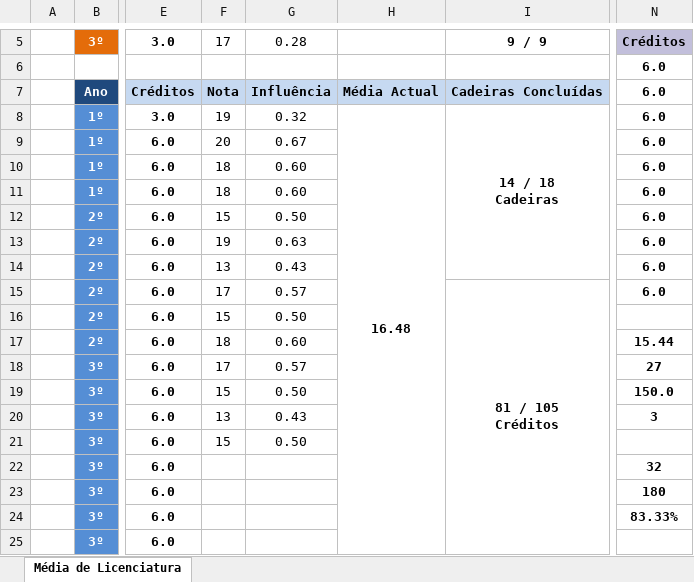
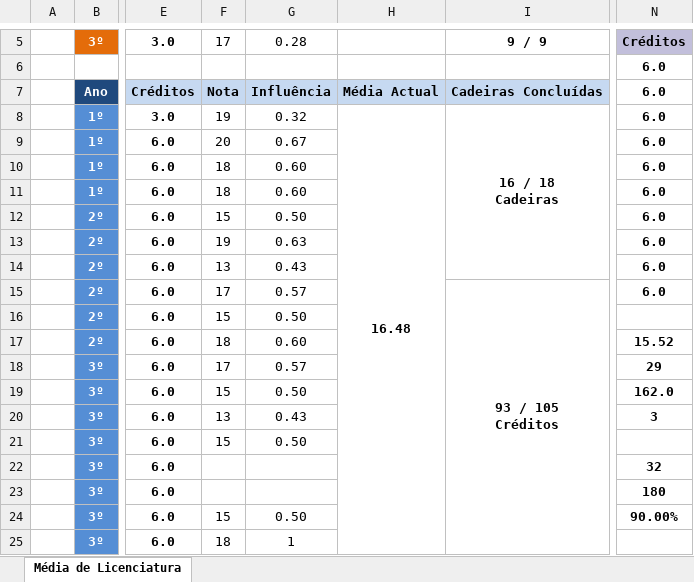
Before and after one commit to ana-mc-almeida/leic, an Excel workbook: Cálculo de Média-LEIC.xlsx, sheet Média de Licenciatura, drawn as a sheet; only a part is shown, gaps mark what is left out; values as stored, in another font and other column widths than the file's, no borders; charts and pictures not drawn; ↵ is a line break in a cell; the diff names each change by its address in the sheet, - before the commit and + after, or states it on an @@ line.

Commit message:
Update Cálculo de Média-LEIC.xlsx

```diff
--- a/Cálculo de Média-LEIC.xlsx (sheet Média de Licenciatura)
+++ b/Cálculo de Média-LEIC.xlsx (sheet Média de Licenciatura)
-I8: 14 / 18 ↵ Cadeiras
+I8: 16 / 18 ↵ Cadeiras
-I15: 81 / 105 ↵ Créditos
+I15: 93 / 105 ↵ Créditos
-N17: 15.44
+N17: 15.52
-N18: 27
+N18: 29
-N19: 150.0
+N19: 162.0
-F24: (empty)
+F24: 15
-G24: (empty)
+G24: 0.50
-N24: 83.33%
+N24: 90.00%
-F25: (empty)
+F25: 18
-G25: (empty)
+G25: 1
```
